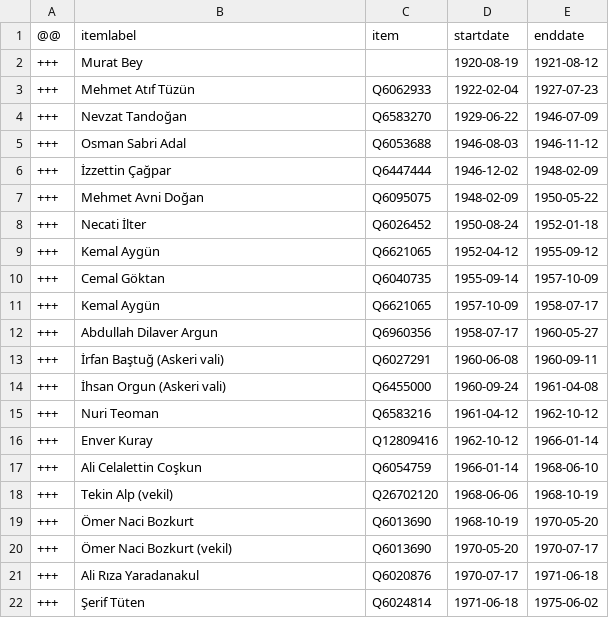
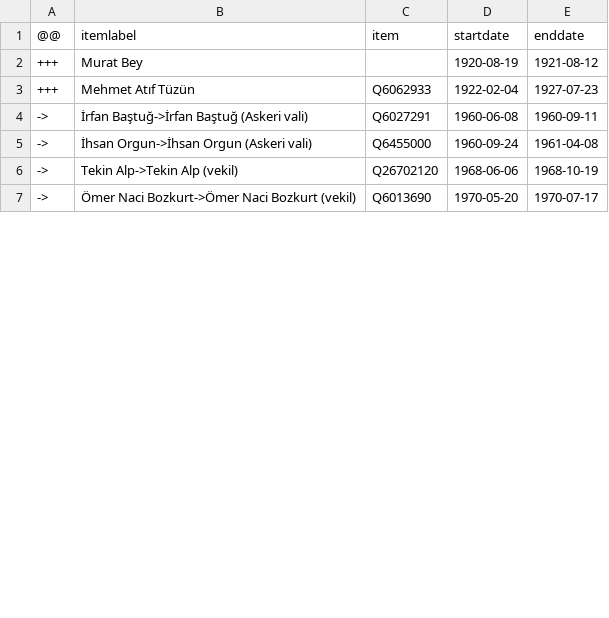
Before and after one commit to every-politician-scrapers/turkey-ministers, a CSV file: sources/ankara-governor-trwiki/diff.csv, drawn as a sheet; only a part is shown; the diff covers the shown part only.

Commit message:
Compare external sources to Wikidata

```diff
--- a/sources/ankara-governor-trwiki/diff.csv
+++ b/sources/ankara-governor-trwiki/diff.csv
@@ -3,20 +3,5 @@
 +++,Mehmet Atıf Tüzün,Q6062933,1922-02-04,1927-07-23
-+++,Nevzat Tandoğan,Q6583270,1929-06-22,1946-07-09
-+++,Osman Sabri Adal,Q6053688,1946-08-03,1946-11-12
-+++,İzzettin Çağpar,Q6447444,1946-12-02,1948-02-09
-+++,Mehmet Avni Doğan,Q6095075,1948-02-09,1950-05-22
-+++,Necati İlter,Q6026452,1950-08-24,1952-01-18
-+++,Kemal Aygün,Q6621065,1952-04-12,1955-09-12
-+++,Cemal Göktan,Q6040735,1955-09-14,1957-10-09
-+++,Kemal Aygün,Q6621065,1957-10-09,1958-07-17
-+++,Abdullah Dilaver Argun,Q6960356,1958-07-17,1960-05-27
-+++,İrfan Baştuğ (Askeri vali),Q6027291,1960-06-08,1960-09-11
-+++,İhsan Orgun (Askeri vali),Q6455000,1960-09-24,1961-04-08
-+++,Nuri Teoman,Q6583216,1961-04-12,1962-10-12
-+++,Enver Kuray,Q12809416,1962-10-12,1966-01-14
-+++,Ali Celalettin Coşkun,Q6054759,1966-01-14,1968-06-10
-+++,Tekin Alp (vekil),Q26702120,1968-06-06,1968-10-19
-+++,Ömer Naci Bozkurt,Q6013690,1968-10-19,1970-05-20
-+++,Ömer Naci Bozkurt (vekil),Q6013690,1970-05-20,1970-07-17
-+++,Ali Rıza Yaradanakul,Q6020876,1970-07-17,1971-06-18
-+++,Şerif Tüten,Q6024814,1971-06-18,1975-06-02
+->,İrfan Baştuğ->İrfan Baştuğ (Askeri vali),Q6027291,1960-06-08,1960-09-11
+->,İhsan Orgun->İhsan Orgun (Askeri vali),Q6455000,1960-09-24,1961-04-08
+->,Tekin Alp->Tekin Alp (vekil),Q26702120,1968-06-06,1968-10-19
+->,Ömer Naci Bozkurt->Ömer Naci Bozkurt (vekil),Q6013690,1970-05-20,1970-07-17
```
Also changed, not shown: 13 removed rows and 2 edited cells elsewhere in this file, data/wikidata.csv, sources/finance-trwiki/diff.csv, 2 other files.
